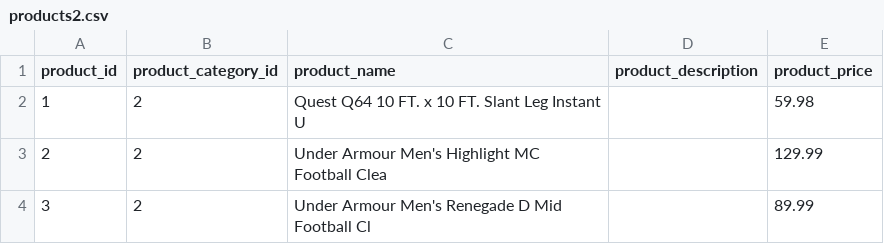
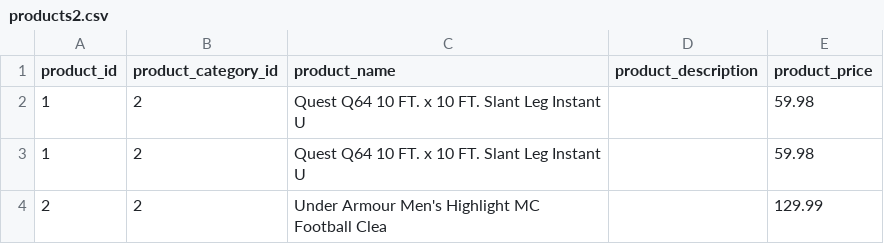
Before and after one commit to hmmust/DEA_20252, a CSV file: products2.csv, drawn as a sheet; only a part is shown; the shorter side is filled out with more unchanged rows.

```diff
--- a/products2.csv
+++ b/products2.csv
@@ -1,2 +1,3 @@
 product_id,product_category_id,product_name,product_description,product_price
+1,2,Quest Q64 10 FT. x 10 FT. Slant Leg Instant U,,59.98
 1,2,Quest Q64 10 FT. x 10 FT. Slant Leg Instant U,,59.98
```
Also changed, not shown: 5 other files.
